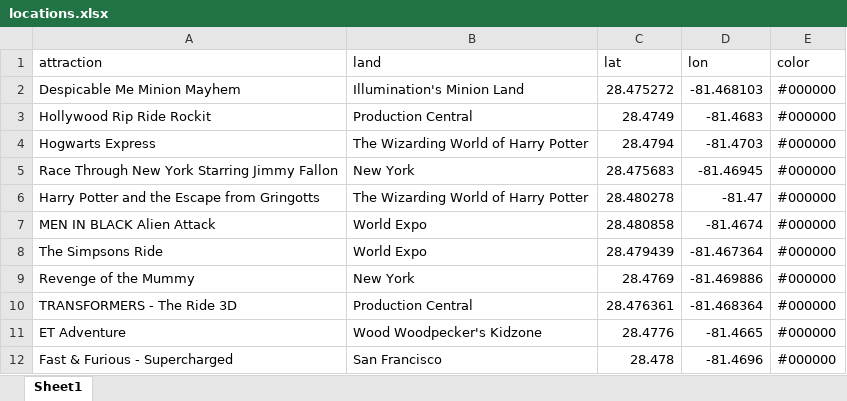
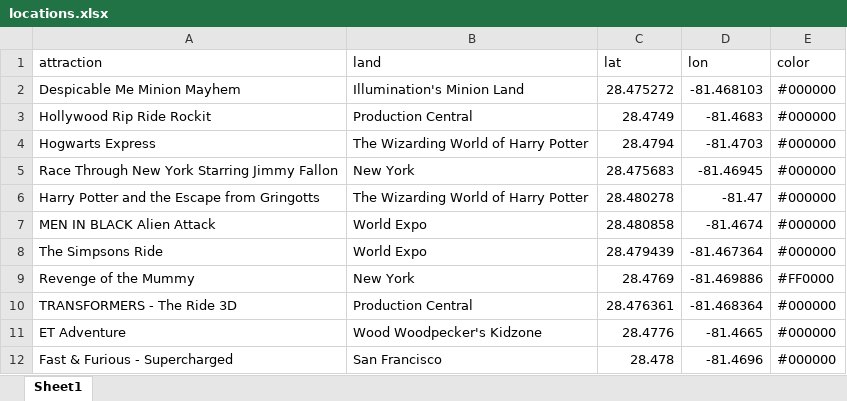
Before and after one commit to drintoul/streamlit-waittime-map, an Excel workbook: locations.xlsx, sheet Sheet1, drawn as a sheet; values as stored, in another font and other column widths than the file's, no borders; the diff names each change by its address in the sheet, - before the commit and + after, or states it on an @@ line.

Commit message:
Add files via upload

```diff
--- a/locations.xlsx (sheet Sheet1)
+++ b/locations.xlsx (sheet Sheet1)
-E9 (color): #000000
+E9 (color): #FF0000
```
